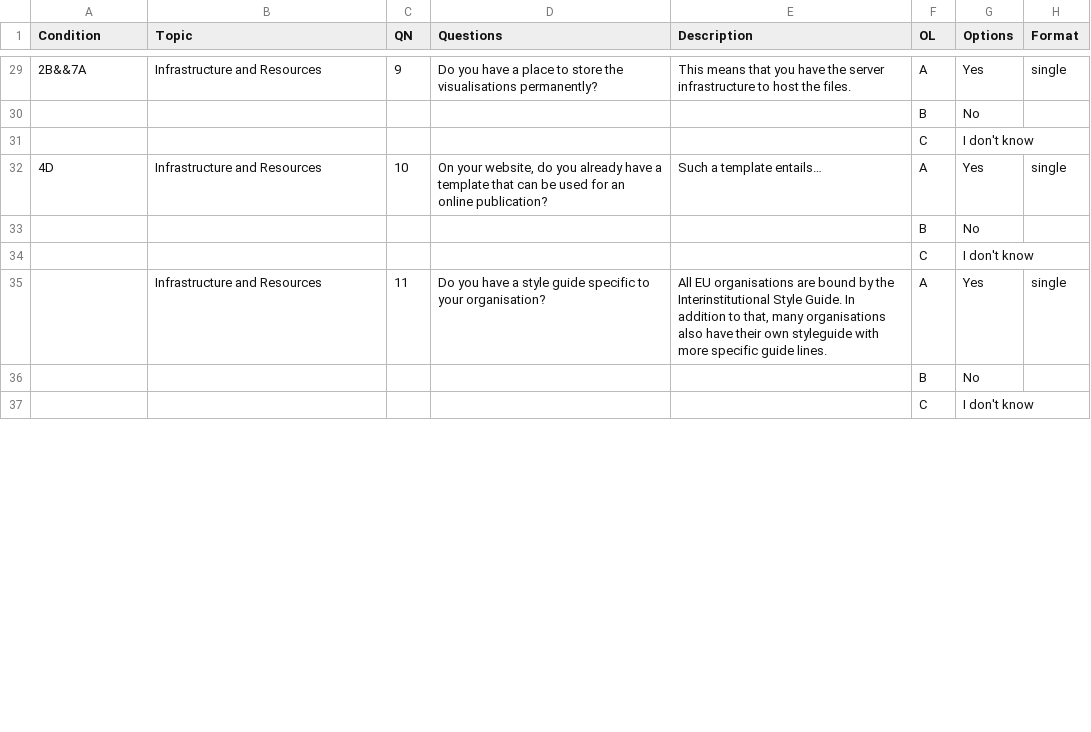
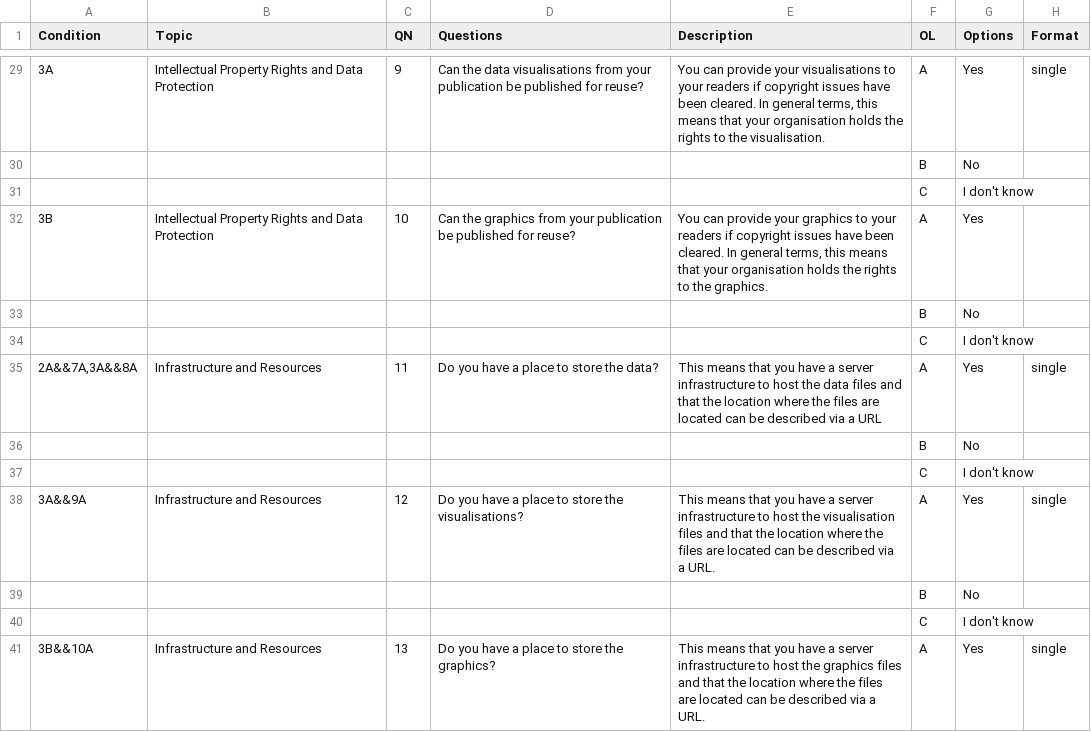
Before and after one commit to adi-cam/eu-pubwiz, a CSV file: data/questions.csv, drawn as a sheet; only a part is shown, gaps mark what is left out; the diff covers the shown part only.

Commit message:
New data file

```diff
--- a/data/questions.csv
+++ b/data/questions.csv
@@ -29,9 +29,13 @@ Condition,Topic,QN,Questions,Description,OL,Options,Format
-2B&&7A,Infrastructure and Resources,9,Do you have a place to store the visualisations permanently?,This means that you have the server infrastructure to host the files.,A,Yes,single
+3A,Intellectual Property Rights and Data Protection,9,Can the data visualisations from your publication be published for reuse?,"You can provide your visualisations to your readers if copyright issues have been cleared. In general terms, this means that your organisation holds the rights to the visualisation.",A,Yes,single
 ,,,,,B,No,
 ,,,,,C,I don't know,
-4D,Infrastructure and Resources,10,"On your website, do you already have a template that can be used for an online publication?",Such a template entails…,A,Yes,single
+3B,Intellectual Property Rights and Data Protection,10,Can the graphics from your publication be published for reuse?,"You can provide your graphics to your readers if copyright issues have been cleared. In general terms, this means that your organisation holds the rights to the graphics.",A,Yes,
 ,,,,,B,No,
 ,,,,,C,I don't know,
-,Infrastructure and Resources,11,Do you have a style guide specific to your organisation?,"All EU organisations are bound by the Interinstitutional Style Guide. In addition to that, many organisations also have their own styleguide with more specific guide lines. ",A,Yes,single
+"2A&&7A,3A&&8A",Infrastructure and Resources,11,Do you have a place to store the data?,This means that you have a server infrastructure to host the data files and that the location where the files are located can be described via a URL,A,Yes,single
 ,,,,,B,No,
 ,,,,,C,I don't know,
+3A&&9A,Infrastructure and Resources,12,Do you have a place to store the visualisations?,This means that you have a server infrastructure to host the visualisation files and that the location where the files are located can be described via a URL.,A,Yes,single
+,,,,,B,No,
+,,,,,C,I don't know,
+3B&&10A,Infrastructure and Resources,13,Do you have a place to store the graphics?,This means that you have a server infrastructure to host the graphics files and that the location where the files are located can be described via a URL.,A,Yes,single
```
Also changed, not shown: 16 added rows, 3 removed rows, 1 moved row and 27 edited cells elsewhere in this file, 1 other file.
